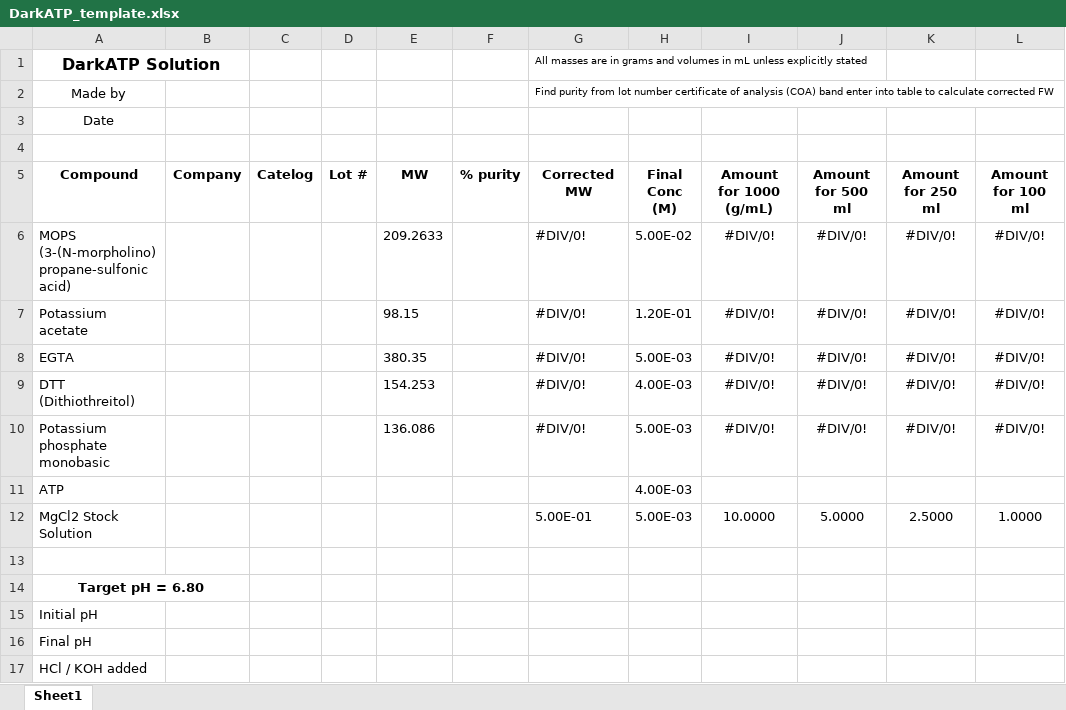
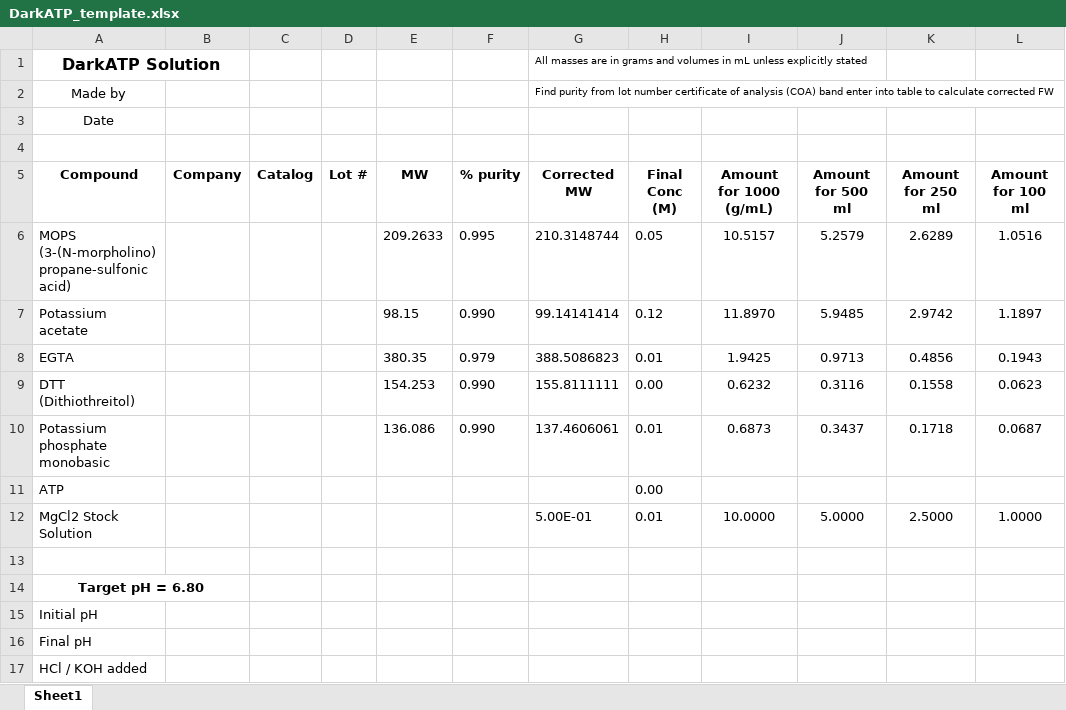
Before and after one commit to Campbell-Muscle-Lab/Protocols, an Excel workbook: Solution_recipes/Pulse_Chase_solutions/DarkATP_template.xlsx, sheet Sheet1, drawn as a sheet; only a part is shown; values as stored, in another font and other column widths than the file's, no borders; the diff names each change by its address in the sheet, - before the commit and + after, or states it on an @@ line.

Commit message:
Updated DarkATP solution recipe
Added in Purity percentages for current chemical stock

```diff
--- a/Solution_recipes/Pulse_Chase_solutions/DarkATP_template.xlsx (sheet Sheet1)
+++ b/Solution_recipes/Pulse_Chase_solutions/DarkATP_template.xlsx (sheet Sheet1)
-C5: Catelog
+C5: Catalog
-F6 (% purity): (empty)
+F6 (% purity): 0.995
-G6 (Corrected MW): #DIV/0!
+G6 (Corrected MW): 210.3148744
-H6 (Final Conc (M)): 5.00E-02
+H6 (Final Conc (M)): 0.05
-I6 (Amount for 1000 (g/mL)): #DIV/0!
+I6 (Amount for 1000 (g/mL)): 10.5157
-J6 (Amount for 500 ml): #DIV/0!
+J6 (Amount for 500 ml): 5.2579
-K6 (Amount for 250 ml): #DIV/0!
+K6 (Amount for 250 ml): 2.6289
-L6 (Amount for 100 ml): #DIV/0!
+L6 (Amount for 100 ml): 1.0516
-F7 (% purity): (empty)
+F7 (% purity): 0.990
-G7 (Corrected MW): #DIV/0!
+G7 (Corrected MW): 99.14141414
-H7 (Final Conc (M)): 1.20E-01
+H7 (Final Conc (M)): 0.12
-I7 (Amount for 1000 (g/mL)): #DIV/0!
+I7 (Amount for 1000 (g/mL)): 11.8970
-J7 (Amount for 500 ml): #DIV/0!
+J7 (Amount for 500 ml): 5.9485
-K7 (Amount for 250 ml): #DIV/0!
+K7 (Amount for 250 ml): 2.9742
-L7 (Amount for 100 ml): #DIV/0!
+L7 (Amount for 100 ml): 1.1897
-F8 (% purity): (empty)
+F8 (% purity): 0.979
-G8 (Corrected MW): #DIV/0!
+G8 (Corrected MW): 388.5086823
-H8 (Final Conc (M)): 5.00E-03
+H8 (Final Conc (M)): 0.01
-I8 (Amount for 1000 (g/mL)): #DIV/0!
+I8 (Amount for 1000 (g/mL)): 1.9425
-J8 (Amount for 500 ml): #DIV/0!
+J8 (Amount for 500 ml): 0.9713
-K8 (Amount for 250 ml): #DIV/0!
+K8 (Amount for 250 ml): 0.4856
-L8 (Amount for 100 ml): #DIV/0!
+L8 (Amount for 100 ml): 0.1943
-F9:F10 (% purity): (empty)
+F9:F10 (% purity): 0.990
-G9 (Corrected MW): #DIV/0!
+G9 (Corrected MW): 155.8111111
-H9 (Final Conc (M)): 4.00E-03
+H9 (Final Conc (M)): 0.00
-I9 (Amount for 1000 (g/mL)): #DIV/0!
+I9 (Amount for 1000 (g/mL)): 0.6232
-J9 (Amount for 500 ml): #DIV/0!
+J9 (Amount for 500 ml): 0.3116
-K9 (Amount for 250 ml): #DIV/0!
+K9 (Amount for 250 ml): 0.1558
-L9 (Amount for 100 ml): #DIV/0!
+L9 (Amount for 100 ml): 0.0623
-G10 (Corrected MW): #DIV/0!
+G10 (Corrected MW): 137.4606061
-H10 (Final Conc (M)): 5.00E-03
+H10 (Final Conc (M)): 0.01
-I10 (Amount for 1000 (g/mL)): #DIV/0!
+I10 (Amount for 1000 (g/mL)): 0.6873
-J10 (Amount for 500 ml): #DIV/0!
+J10 (Amount for 500 ml): 0.3437
-K10 (Amount for 250 ml): #DIV/0!
+K10 (Amount for 250 ml): 0.1718
-L10 (Amount for 100 ml): #DIV/0!
+L10 (Amount for 100 ml): 0.0687
-H11 (Final Conc (M)): 4.00E-03
+H11 (Final Conc (M)): 0.00
-H12 (Final Conc (M)): 5.00E-03
+H12 (Final Conc (M)): 0.01
```
